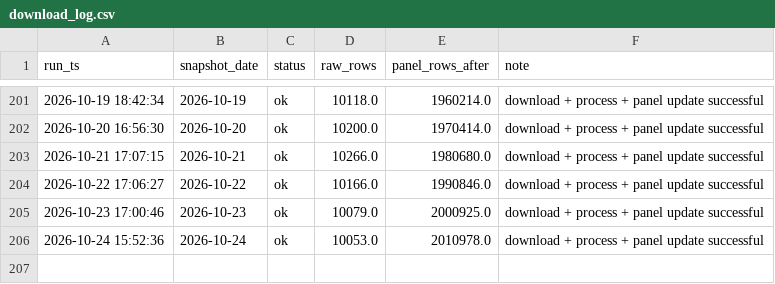
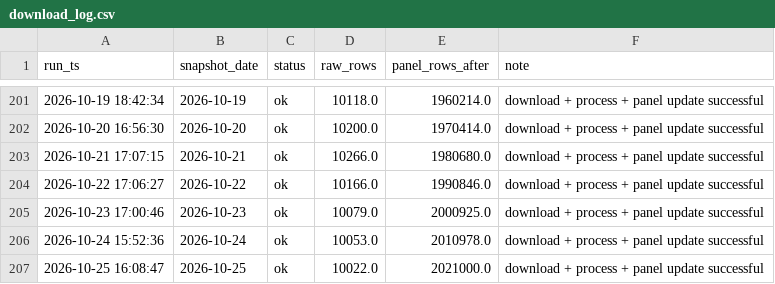
Before and after one commit to Teleyyy/dgeg-fuel-download, a CSV file: logs/download_log.csv, drawn as a sheet; only a part is shown, gaps mark what is left out; the diff names each change by its address in the sheet, - before the commit and + after, or states it on an @@ line.

```diff
--- a/logs/download_log.csv
+++ b/logs/download_log.csv
+row 207: 2026-10-25 16:08:47 | 2026-10-25 | ok | 10022.0 | 2021000.0 | download + process + panel update successful
```
Also changed, not shown: 4 other files.
